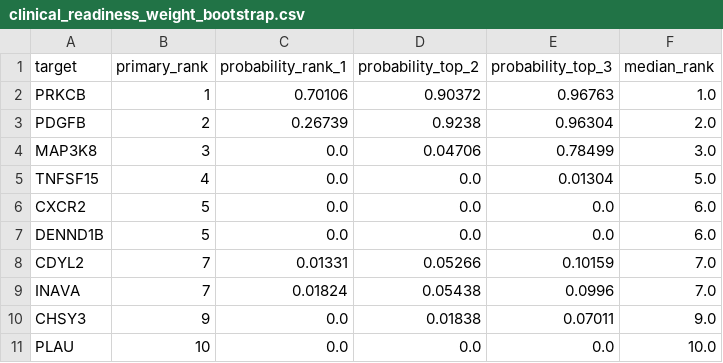
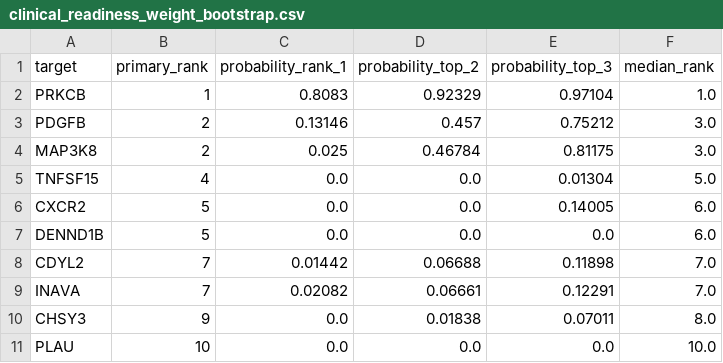
Before and after one commit to wzp24k/IBD-AlphaGenome2-Macrophage-Prioritization, a CSV file: results/tables/clinical_readiness_weight_bootstrap.csv, drawn as a sheet.

```diff
--- a/results/tables/clinical_readiness_weight_bootstrap.csv
+++ b/results/tables/clinical_readiness_weight_bootstrap.csv
@@ -1,11 +1,11 @@
 target,primary_rank,probability_rank_1,probability_top_2,probability_top_3,median_rank
-PRKCB,1,0.70106,0.90372,0.96763,1.0
-PDGFB,2,0.26739,0.9238,0.96304,2.0
-MAP3K8,3,0.0,0.04706,0.78499,3.0
+PRKCB,1,0.8083,0.92329,0.97104,1.0
+PDGFB,2,0.13146,0.457,0.75212,3.0
+MAP3K8,2,0.025,0.46784,0.81175,3.0
 TNFSF15,4,0.0,0.0,0.01304,5.0
-CXCR2,5,0.0,0.0,0.0,6.0
+CXCR2,5,0.0,0.0,0.14005,6.0
 DENND1B,5,0.0,0.0,0.0,6.0
-CDYL2,7,0.01331,0.05266,0.10159,7.0
-INAVA,7,0.01824,0.05438,0.0996,7.0
-CHSY3,9,0.0,0.01838,0.07011,9.0
+CDYL2,7,0.01442,0.06688,0.11898,7.0
+INAVA,7,0.02082,0.06661,0.12291,7.0
+CHSY3,9,0.0,0.01838,0.07011,8.0
 PLAU,10,0.0,0.0,0.0,10.0
```
Also changed, not shown: results/tables/clinical_development_readiness_matrix.csv, results/tables/clinical_readiness_rank_sensitivity.csv, 22 other files.
